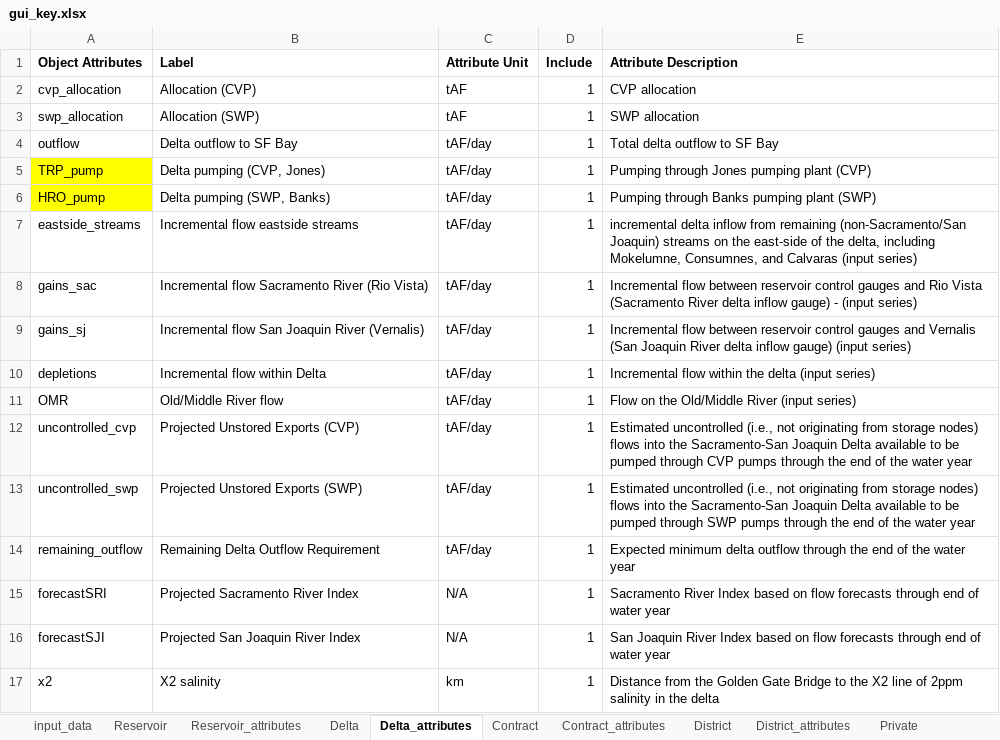
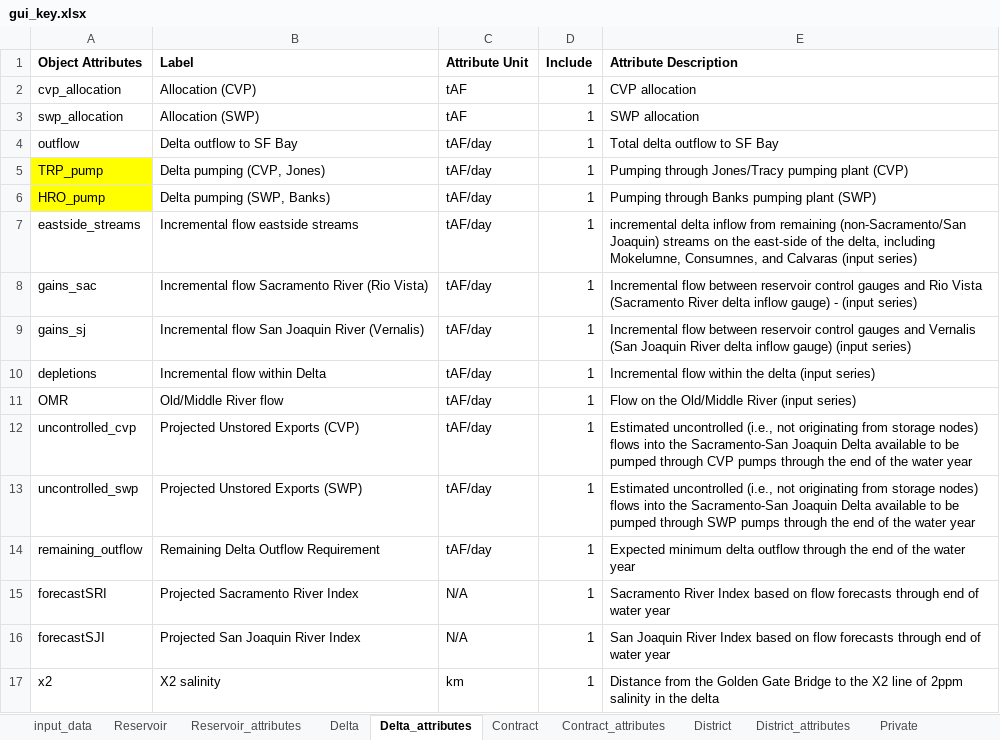
Before and after one commit to dlkency/CALFEWS_waterFutures, an Excel workbook: gui_key.xlsx, sheet Delta_attributes, drawn as a sheet; values as stored, in another font and other column widths than the file's, no borders; the diff names each change by its address in the sheet, - before the commit and + after, or states it on an @@ line.

```diff
--- a/gui_key.xlsx (sheet Delta_attributes)
+++ b/gui_key.xlsx (sheet Delta_attributes)
-E5 (Attribute Description): Pumping through Jones pumping plant (CVP)
+E5 (Attribute Description): Pumping through Jones/Tracy pumping plant (CVP)
```
Also changed, not shown: sheet District, 40 other files.
